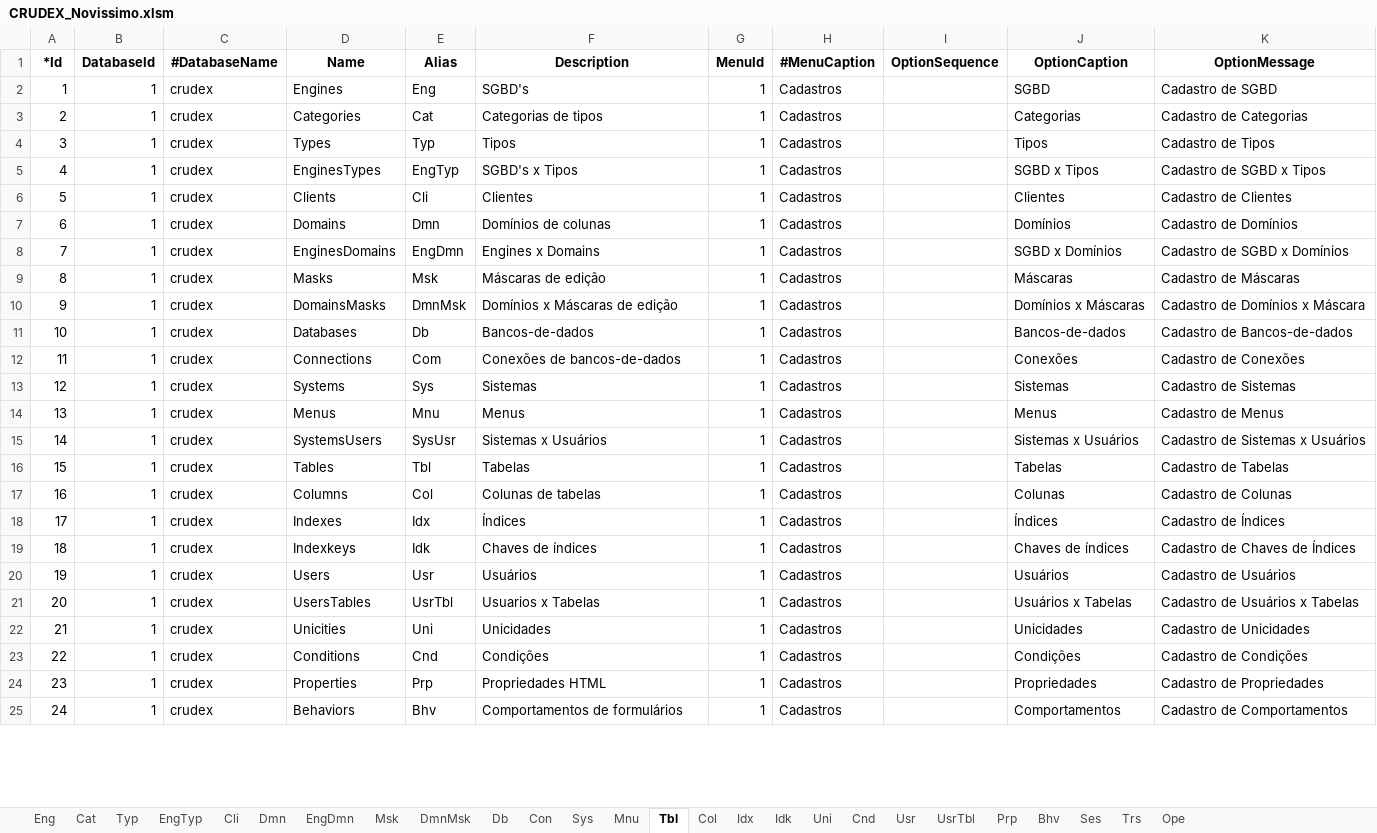
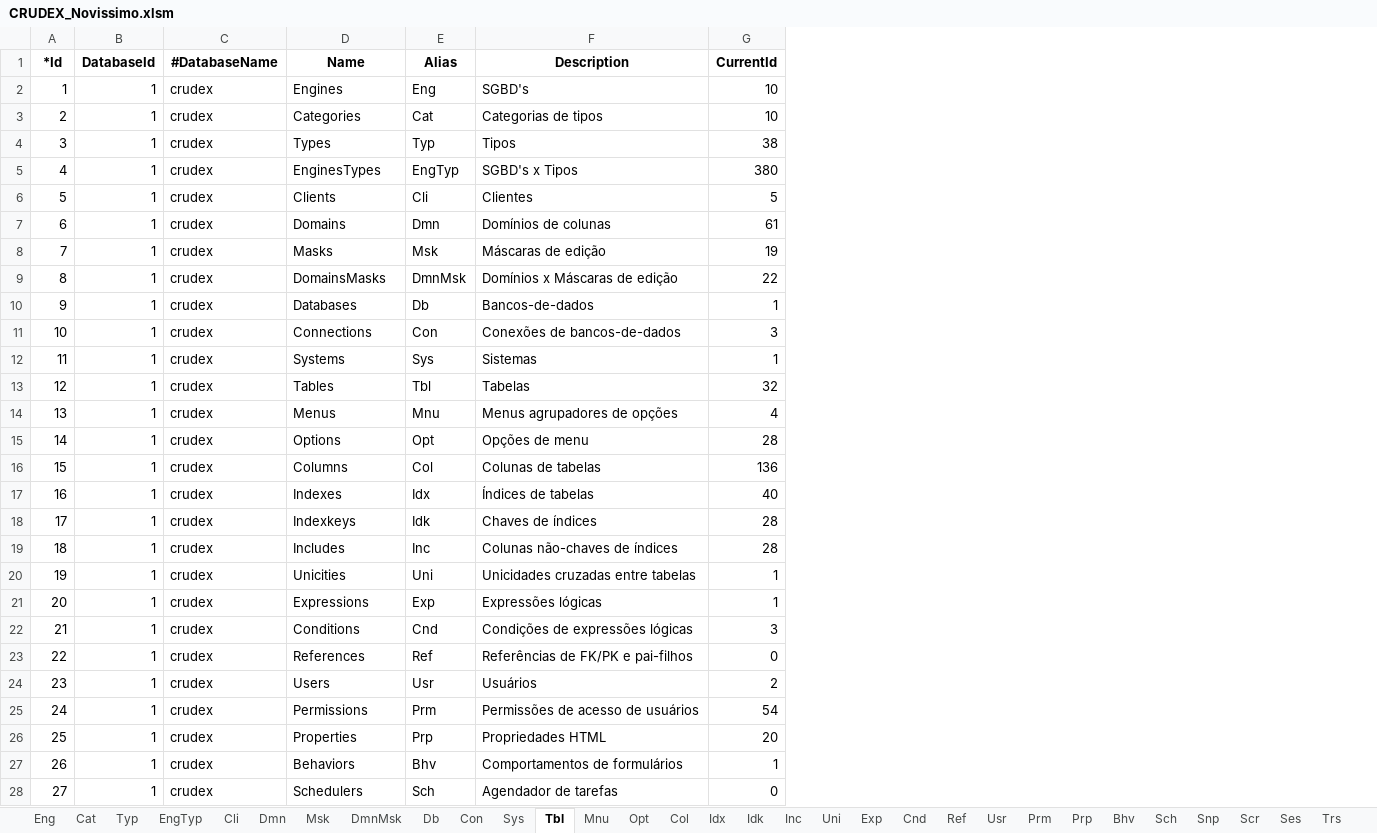
Before and after one commit to joaolabrego/CRUDEX, an Excel workbook: CRUDEX/StaticFiles/Assets/CRUDEX_Novissimo.xlsm, sheet Tbl, drawn as a sheet; only a part is shown; values as stored, in another font and other column widths than the file's, no borders; removed rows and columns are numbered as before the commit, all else as after; the diff covers the shown part only; the diff names each change by its address in the sheet, - before the commit and + after, or states it on an @@ line.

```diff
--- a/CRUDEX/StaticFiles/Assets/CRUDEX_Novissimo.xlsm (sheet Tbl)
+++ b/CRUDEX/StaticFiles/Assets/CRUDEX_Novissimo.xlsm (sheet Tbl)
-sheet tab: UsrTbl
+sheet tab: Prm
-sheet tab: EngDmn
+sheet tab: Opt
+sheet tab: Inc
+sheet tab: Exp
+sheet tab: Ref
+sheet tab: Sch
+sheet tab: Snp
+sheet tab: Scr
@@ sheet tab order changed: Eng | Cat | Typ | EngTyp | Cli | Dmn | Msk | DmnMsk | Db | Con | Sys | Tbl | Mnu | Opt | Col | Idx | Idk | Inc | Uni | Exp | Cnd | Ref | Usr | Prm | Prp | Bhv | Sch | Snp | Scr | Ses | Trs @@
-column G (MenuId), rows 2-7: all 1; rows 9-13: all 1; rows 16-20: all 1; rows 24-25: 1 | 1
-column H (#MenuCaption), rows 2-7: all Cadastros; rows 9-13: all Cadastros; rows 16-20: all Cadastros; rows 24-25: Cadastros | Cadastros
-column I (OptionSequence), empty
-column J (OptionCaption), rows 2-7: SGBD | Categorias | Tipos | SGBD x Tipos | Clientes | Domínios; rows 9-13: Máscaras | Domínios x Máscaras | Bancos-de-dados | Conexões | Sistemas; rows 16-20: Tabelas | Colunas | Índices | Chaves de índices | Usuários; rows 24-25: Propriedades | Comportamentos
-column K (OptionMessage), rows 2-7: Cadastro de SGBD | Cadastro de Categorias | Cadastro de Tipos | Cadastro de SGBD x Tipos | Cadastro de Clientes | Cadastro de Domínios; rows 9-13: Cadastro de Máscaras | Cadastro de Domínios x Máscara | Cadastro de Bancos-de-dados | Cadastro de Conexões | Cadastro de Sistemas; rows 16-20: Cadastro de Tabelas | Cadastro de Colunas | Cadastro de Índices | Cadastro de Chaves de Índices | Cadastro de Usuários; rows 24-25: Cadastro de Propriedades | Cadastro de Comportamentos
+column G (CurrentId), rows 2-13: 10 | 10 | 38 | 380 | 5 | 61 | 19 | 22 | 1 | 3 | 1 | 32; rows 16-18: 136 | 40 | 28; row 24: 2; rows 26-27: 20 | 1
-row 8: 7 | 1 | crudex | EnginesDomains | EngDmn | Engines x Domains | 1 | Cadastros |  | SGBD x Domínios | Cadastro de SGBD x Domínios
@@ column A (*Id) renumbered from row 8 down @@
-E11 (Alias): Com
+E11 (Alias): Con
-row 14: 13 | 1 | crudex | Menus | Mnu | Menus | 1 | Cadastros |  | Menus | Cadastro de Menus
-row 15: 14 | 1 | crudex | SystemsUsers | SysUsr | Sistemas x Usuários | 1 | Cadastros |  | Sistemas x Usuários | Cadastro de Sistemas x Usuários
+row 14: 13 | 1 | crudex | Menus | Mnu | Menus agrupadores de opções | 4
+row 15: 14 | 1 | crudex | Options | Opt | Opções de menu | 28
-F17 (Description): Índices
+F17 (Description): Índices de tabelas
+row 19: 18 | 1 | crudex | Includes | Inc | Colunas não-chaves de índices | 28
+row 20: 19 | 1 | crudex | Unicities | Uni | Unicidades cruzadas entre tabelas | 1
+row 21: 20 | 1 | crudex | Expressions | Exp | Expressões lógicas | 1
+row 22: 21 | 1 | crudex | Conditions | Cnd | Condições de expressões lógicas | 3
+row 23: 22 | 1 | crudex | References | Ref | Referências de FK/PK e pai-filhos | 0
-row 21: 20 | 1 | crudex | UsersTables | UsrTbl | Usuarios x Tabelas | 1 | Cadastros |  | Usuários x Tabelas | Cadastro de Usuários x Tabelas
-row 22: 21 | 1 | crudex | Unicities | Uni | Unicidades | 1 | Cadastros |  | Unicidades | Cadastro de Unicidades
-row 23: 22 | 1 | crudex | Conditions | Cnd | Condições | 1 | Cadastros |  | Condições | Cadastro de Condições
+row 25: 24 | 1 | crudex | Permissions | Prm | Permissões de acesso de usuários | 54
+row 28: 27 | 1 | crudex | Schedulers | Sch | Agendador de tarefas | 0
```
Also changed, not shown: 2 added rows and 3 edited cells elsewhere in this sheet, sheet Col, sheet Dmn, sheet Eng, sheet Idx, sheet Prp, sheet Cnd, 17 more sheets, formulas that keep their value, CRUDEX/StaticFiles/Assets/CRUDEX_Novo.xlsm, 9 other files.
